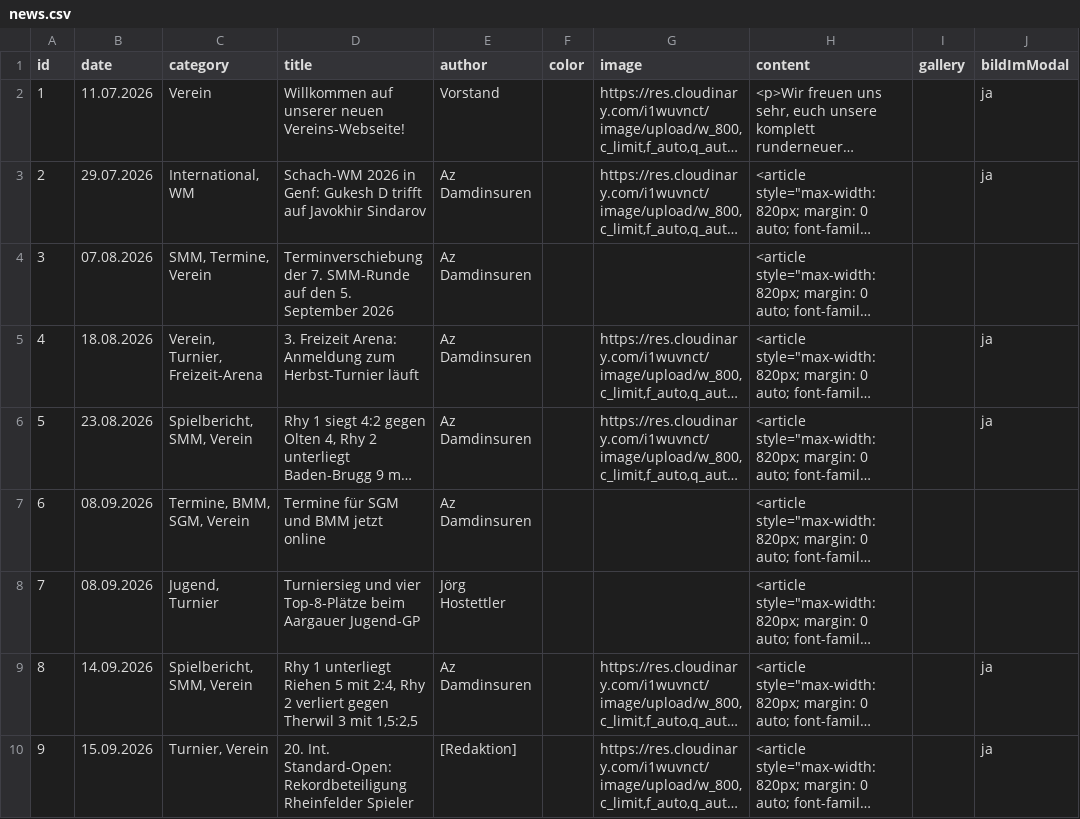
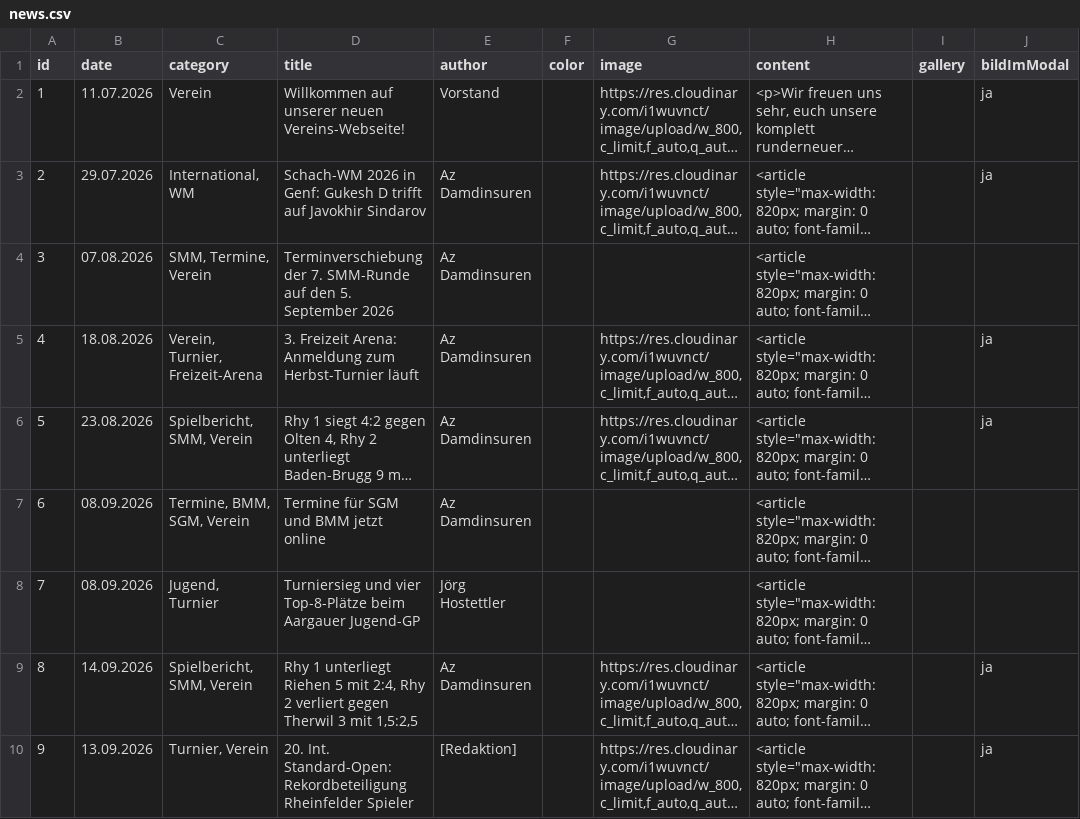
Before and after one commit to Schach-Rheinfelden/schach-rheinfelden.github.io, a CSV file: data/news.csv, drawn as a sheet; only a part is shown; long unchanged cells end in …; the diff names each change by its address in the sheet, - before the commit and + after, or states it on an @@ line.

Commit message:
Auto-Update via Apps Script: data/news.csv

```diff
--- a/data/news.csv
+++ b/data/news.csv
-B10 (date): 15.09.2026
+B10 (date): 13.09.2026
```
